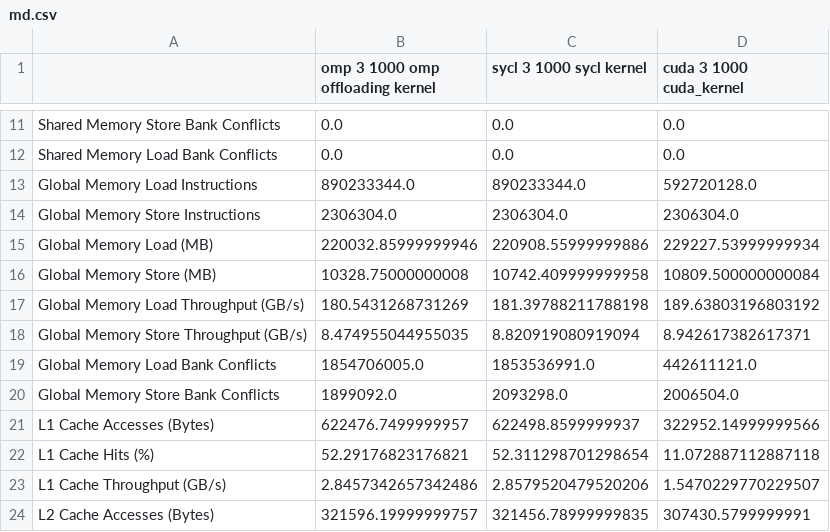
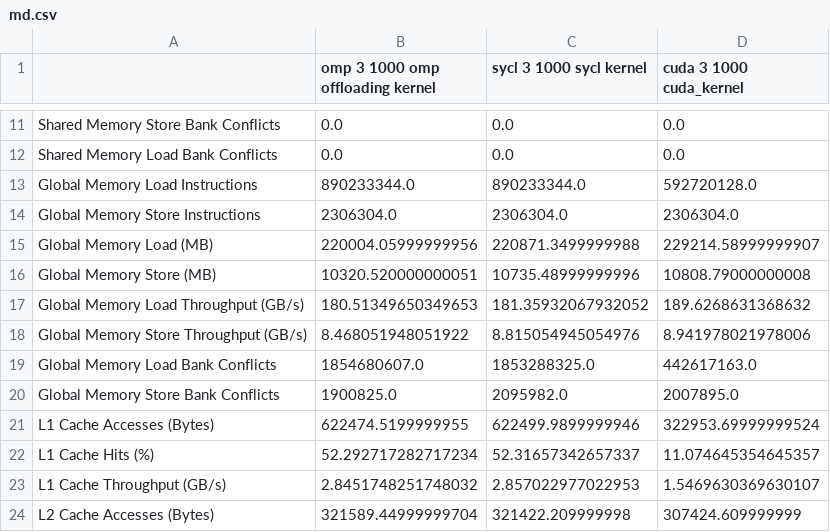
Before and after one commit to JakobSchaeffeler/offloading_tests_results, a CSV file: thx2_results/results/md.csv, drawn as a sheet; only a part is shown, gaps mark what is left out; the diff covers the shown part only.

Commit message:
update md result

```diff
--- a/thx2_results/results/md.csv
+++ b/thx2_results/results/md.csv
@@ -14,11 +14,11 @@ Global Memory Load Instructions,890233344.0,890233344.0,592720128.0
 Global Memory Store Instructions,2306304.0,2306304.0,2306304.0
-Global Memory Load (MB),220032.85999999946,220908.55999999886,229227.53999999934
-Global Memory Store (MB),10328.75000000008,10742.409999999958,10809.500000000084
-Global Memory Load Throughput (GB/s),180.5431268731269,181.39788211788198,189.63803196803192
-Global Memory Store Throughput (GB/s),8.474955044955035,8.820919080919094,8.942617382617371
-Global Memory Load Bank Conflicts,1854706005.0,1853536991.0,442611121.0
-Global Memory Store Bank Conflicts,1899092.0,2093298.0,2006504.0
-L1 Cache Accesses (Bytes),622476.7499999957,622498.8599999937,322952.14999999566
-L1 Cache Hits (%),52.29176823176821,52.311298701298654,11.072887112887118
-L1 Cache Throughput (GB/s),2.8457342657342486,2.8579520479520206,1.5470229770229507
-L2 Cache Accesses (Bytes),321596.19999999757,321456.78999999835,307430.5799999991
+Global Memory Load (MB),220004.05999999956,220871.3499999988,229214.58999999907
+Global Memory Store (MB),10320.520000000051,10735.48999999996,10808.79000000008
+Global Memory Load Throughput (GB/s),180.51349650349653,181.35932067932052,189.6268631368632
+Global Memory Store Throughput (GB/s),8.468051948051922,8.815054945054976,8.941978021978006
+Global Memory Load Bank Conflicts,1854680607.0,1853288325.0,442617163.0
+Global Memory Store Bank Conflicts,1900825.0,2095982.0,2007895.0
+L1 Cache Accesses (Bytes),622474.5199999955,622499.9899999946,322953.69999999524
+L1 Cache Hits (%),52.292717282717234,52.31657342657337,11.074645354645357
+L1 Cache Throughput (GB/s),2.8451748251748032,2.857022977022953,1.5469630369630107
+L2 Cache Accesses (Bytes),321589.44999999704,321422.209999998,307424.609999999
```
Also changed, not shown: 60 edited cells elsewhere in this file.
